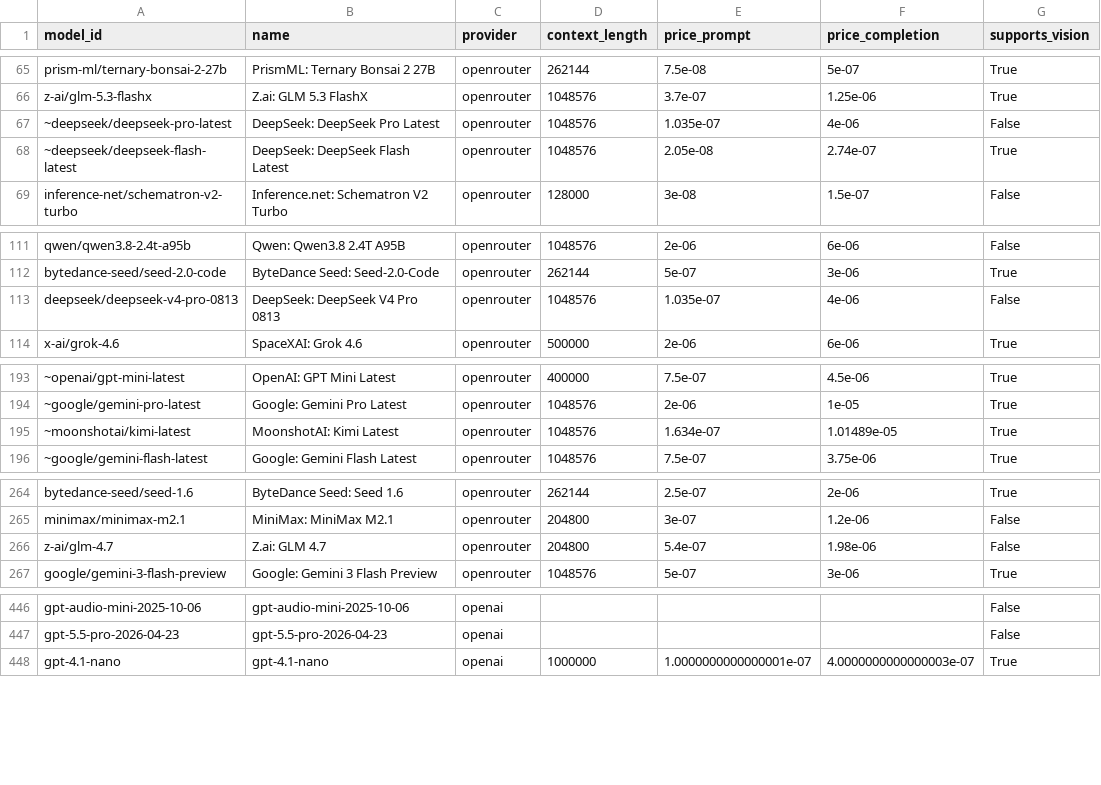
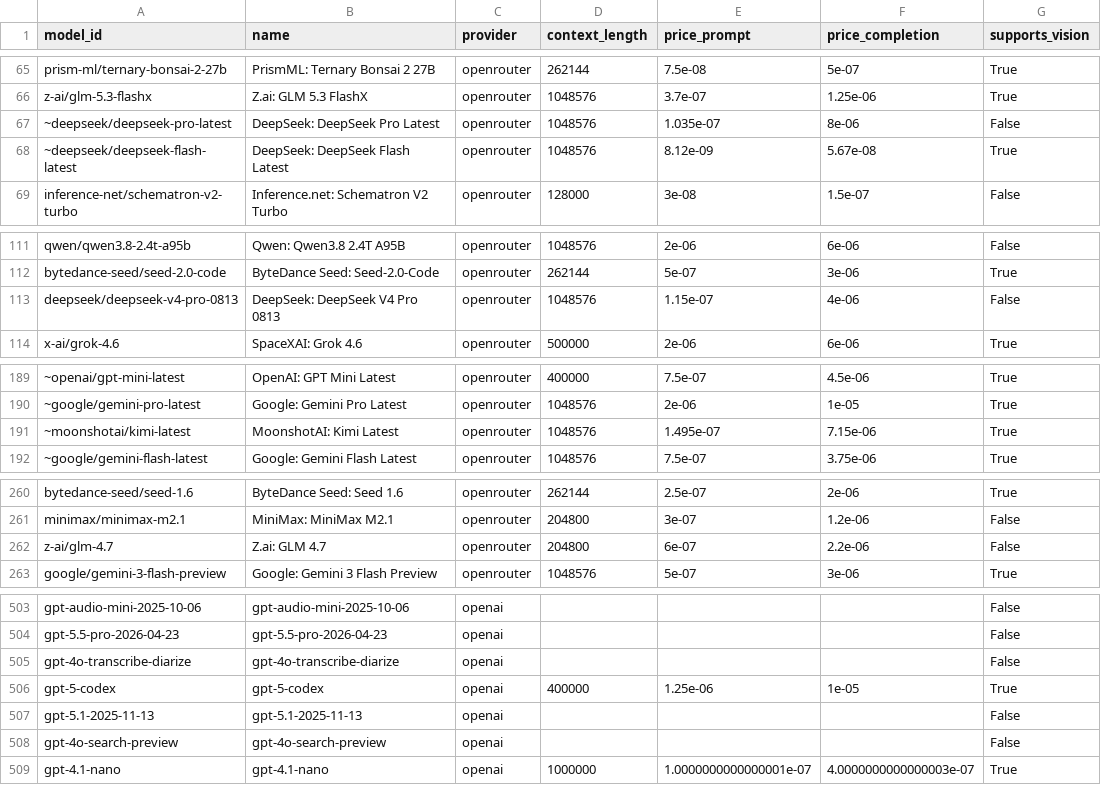
Before and after one commit to JamesPrial/fetcher, a CSV file: docs/models.csv, drawn as a sheet; only a part is shown, gaps mark what is left out; addresses are those after the commit; the diff covers the shown part only; the diff names each change by its address in the sheet, - before the commit and + after, or states it on an @@ line.

```diff
--- a/docs/models.csv
+++ b/docs/models.csv
-F67 (price_completion): 4e-06
+F67 (price_completion): 8e-06
-E68 (price_prompt): 2.05e-08
+E68 (price_prompt): 8.12e-09
-F68 (price_completion): 2.74e-07
+F68 (price_completion): 5.67e-08
-E113 (price_prompt): 1.035e-07
+E113 (price_prompt): 1.15e-07
-E191 (price_prompt): 1.634e-07
+E191 (price_prompt): 1.495e-07
-F191 (price_completion): 1.01489e-05
+F191 (price_completion): 7.15e-06
-E262 (price_prompt): 5.4e-07
+E262 (price_prompt): 6e-07
-F262 (price_completion): 1.98e-06
+F262 (price_completion): 2.2e-06
@@ row 516 moved to row 505: gpt-4o-transcribe-diarize @@
@@ row 517 moved to row 506: gpt-5-codex @@
@@ row 518 moved to row 507: gpt-5.1-2025-11-13 @@
@@ row 519 moved to row 508: gpt-4o-search-preview @@
```
Also changed, not shown: 4 removed rows, 73 moved rows and 8 edited cells elsewhere in this file, 5 other files.
